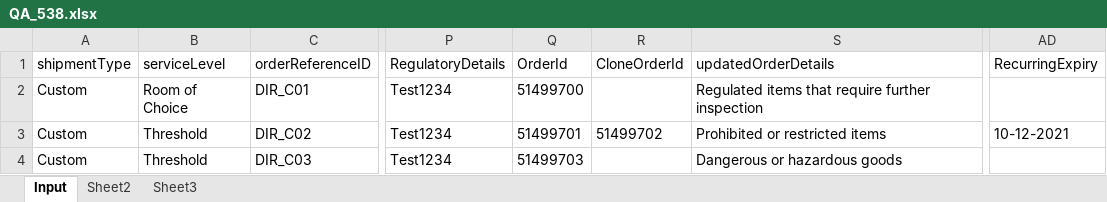
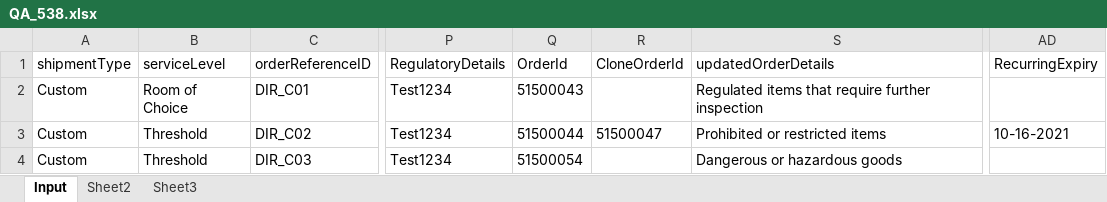
Before and after one commit to pgupta26/qualitesoft, an Excel workbook: binaries/FCfiles/QA_538.xlsx, sheet Input, drawn as a sheet; only a part is shown, gaps mark what is left out; values as stored, in another font and other column widths than the file's, no borders; the diff names each change by its address in the sheet, - before the commit and + after, or states it on an @@ line.

```diff
--- a/binaries/FCfiles/QA_538.xlsx (sheet Input)
+++ b/binaries/FCfiles/QA_538.xlsx (sheet Input)
-Q2 (OrderId): 51499700
+Q2 (OrderId): 51500043
-Q3 (OrderId): 51499701
+Q3 (OrderId): 51500044
-R3 (CloneOrderId): 51499702
+R3 (CloneOrderId): 51500047
-AD3 (RecurringExpiry): 10-12-2021
+AD3 (RecurringExpiry): 10-16-2021
-Q4 (OrderId): 51499703
+Q4 (OrderId): 51500054
```
Also changed, not shown: 11 other files.
